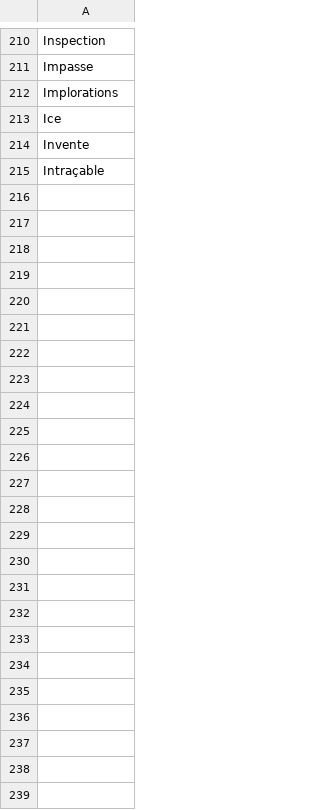
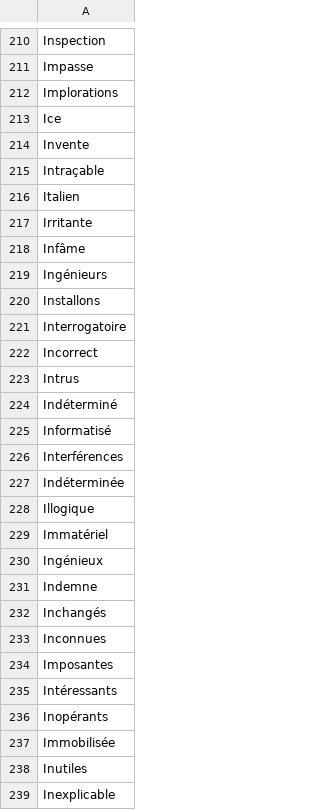
Before and after one commit to adrienbricchi/sub-titles-auto-correct, a CSV file: Resources/StringsMaps/LettersMaps/I_trusted.fr.csv, drawn as a sheet; only a part is shown, gaps mark what is left out.

Commit message:
More resources

```diff
--- a/Resources/StringsMaps/LettersMaps/I_trusted.fr.csv
+++ b/Resources/StringsMaps/LettersMaps/I_trusted.fr.csv
@@ -215 +215,25 @@ Invente
 Intraçable
+Italien
+Irritante
+Infâme
+Ingénieurs
+Installons
+Interrogatoire
+Incorrect
+Intrus
+Indéterminé
+Informatisé
+Interférences
+Indéterminée
+Illogique
+Immatériel
+Ingénieux
+Indemne
+Inchangés
+Inconnues
+Imposantes
+Intéressants
+Inopérants
+Immobilisée
+Inutiles
+Inexplicable
```
Also changed, not shown: Resources/StringsMaps/LettersMaps/I_trusted.csv, Resources/StringsMaps/LettersMaps/I_trusted.eng.csv, 2 other files.
